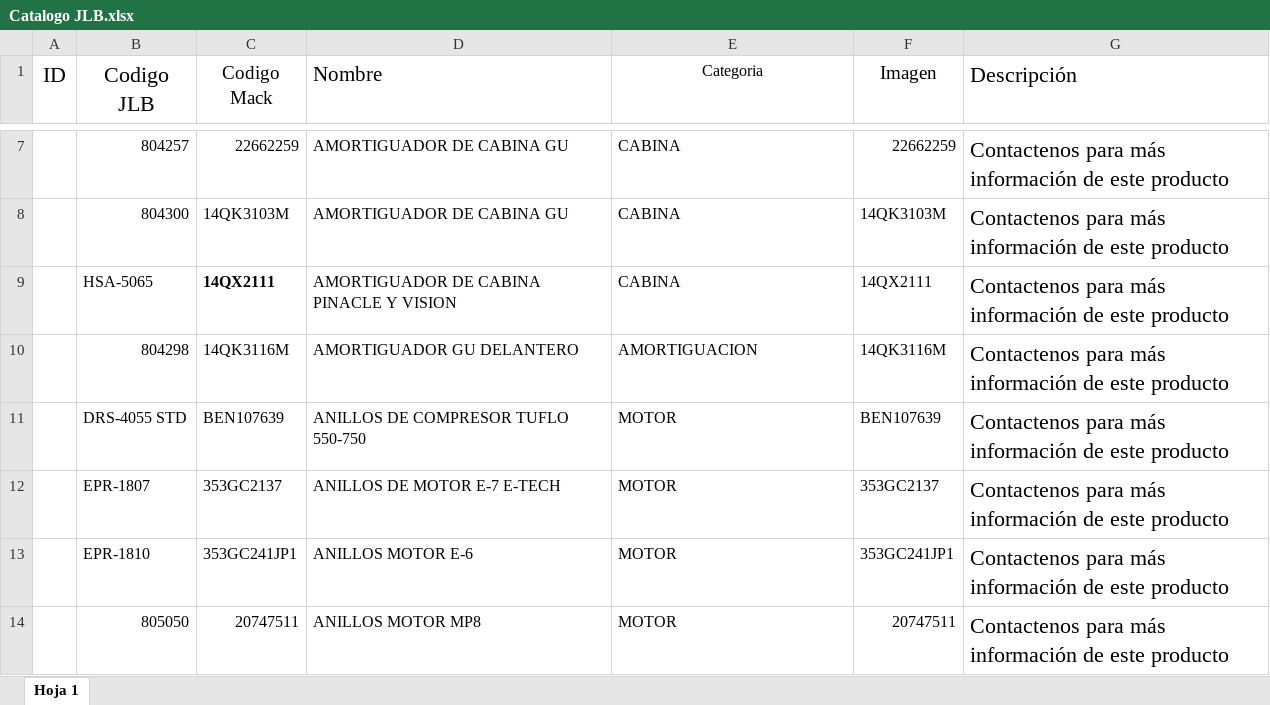
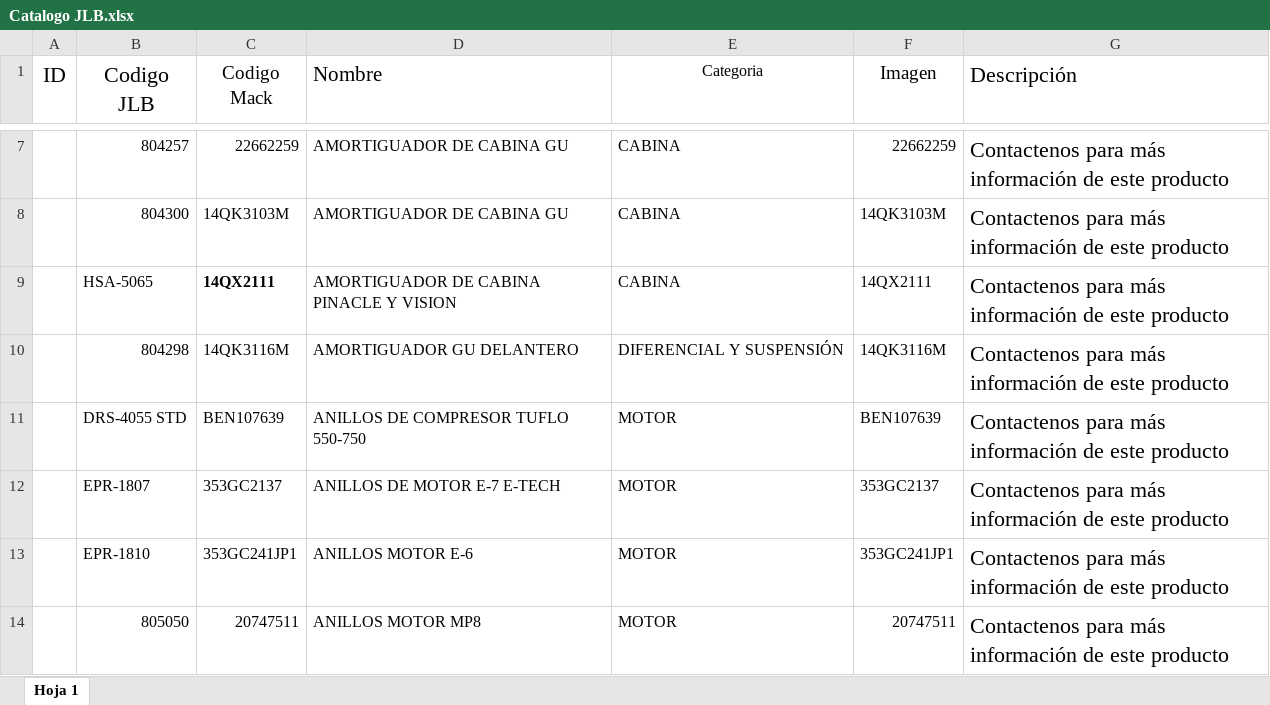
Before and after one commit to mariavictoriaalcaino/JLB-Web, an Excel workbook: Catalogo JLB.xlsx, sheet Hoja 1, drawn as a sheet; only a part is shown, gaps mark what is left out; values as stored, in another font and other column widths than the file's, no borders; charts and pictures not drawn; the diff names each change by its address in the sheet, - before the commit and + after, or states it on an @@ line.

```diff
--- a/Catalogo JLB.xlsx (sheet Hoja 1)
+++ b/Catalogo JLB.xlsx (sheet Hoja 1)
-E10 (Categoria): AMORTIGUACION
+E10 (Categoria): DIFERENCIAL Y SUSPENSIÓN
```
Also changed, not shown: 6 other files.
